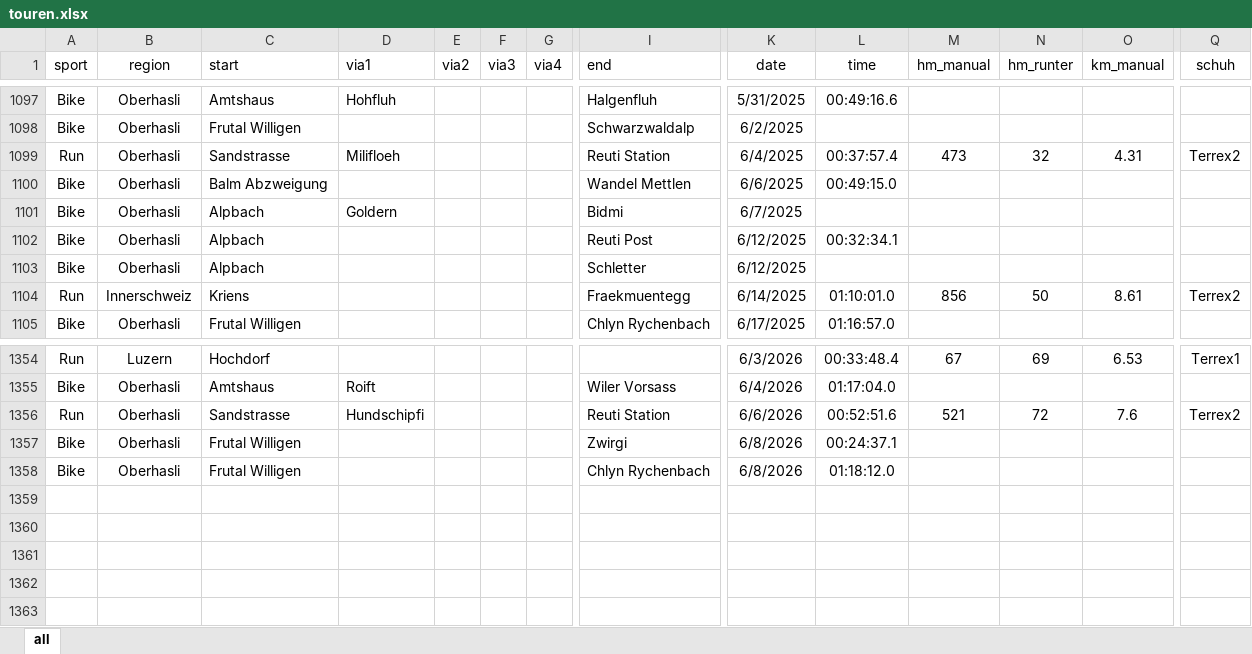
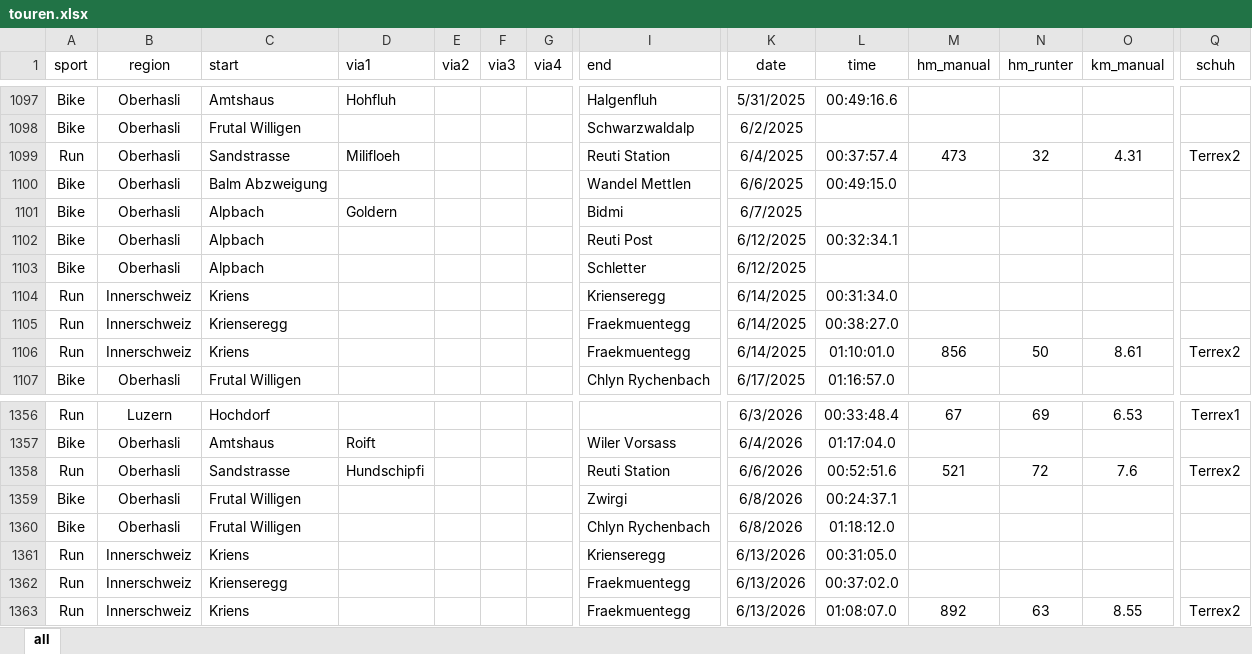
Before and after one commit to rufi77/sport, an Excel workbook: data/touren.xlsx, sheet all, drawn as a sheet; only a part is shown, gaps mark what is left out; values as stored, in another font and other column widths than the file's, no borders; conditional formats not drawn; rows hold the shown columns only; the diff names each change by its address in the sheet, - before the commit and + after, or states it on an @@ line.

```diff
--- a/data/touren.xlsx (sheet all)
+++ b/data/touren.xlsx (sheet all)
+row 1104: Run | Innerschweiz | Kriens |  |  |  |  | Krienseregg | 6/14/2025 | 00:31:34.0
+row 1105: Run | Innerschweiz | Krienseregg |  |  |  |  | Fraekmuentegg | 6/14/2025 | 00:38:27.0
+row 1361: Run | Innerschweiz | Kriens |  |  |  |  | Krienseregg | 6/13/2026 | 00:31:05.0
+row 1362: Run | Innerschweiz | Krienseregg |  |  |  |  | Fraekmuentegg | 6/13/2026 | 00:37:02.0
+row 1363: Run | Innerschweiz | Kriens |  |  |  |  | Fraekmuentegg | 6/13/2026 | 01:08:07.0 | 892 | 63 | 8.55 | Terrex2
```
Also changed, not shown: data/wettkaempfe.xlsx, 28 other files.
